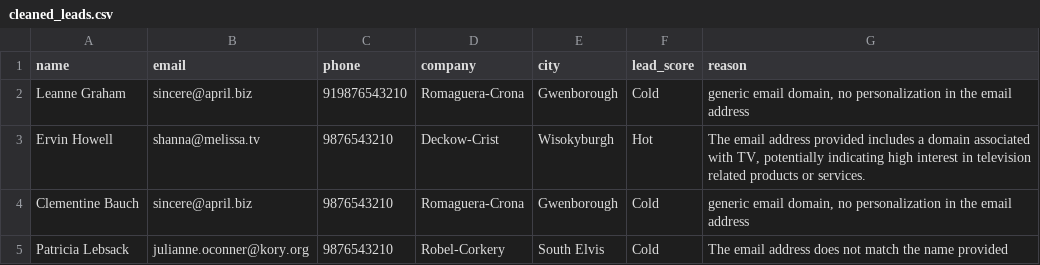
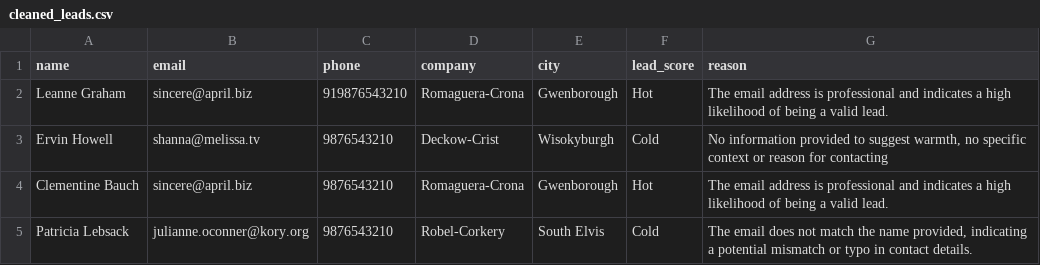
Before and after one commit to JonSingh1985/Lead_Automation_Python, a CSV file: output/cleaned_leads.csv, drawn as a sheet.

```diff
--- a/output/cleaned_leads.csv
+++ b/output/cleaned_leads.csv
@@ -1,5 +1,5 @@
 name,email,phone,company,city,lead_score,reason
-Leanne Graham,sincere@april.biz,919876543210,Romaguera-Crona,Gwenborough,Cold,"generic email domain, no personalization in the email address"
-Ervin Howell,shanna@melissa.tv,9876543210,Deckow-Crist,Wisokyburgh,Hot,"The email address provided includes a domain associated with TV, potentially indicating high interest in television related products or services."
-Clementine Bauch,sincere@april.biz,9876543210,Romaguera-Crona,Gwenborough,Cold,"generic email domain, no personalization in the email address"
-Patricia Lebsack,julianne.oconner@kory.org,9876543210,Robel-Corkery,South Elvis,Cold,The email address does not match the name provided
+Leanne Graham,sincere@april.biz,919876543210,Romaguera-Crona,Gwenborough,Hot,The email address is professional and indicates a high likelihood of being a valid lead.
+Ervin Howell,shanna@melissa.tv,9876543210,Deckow-Crist,Wisokyburgh,Cold,"No information provided to suggest warmth, no specific context or reason for contacting"
+Clementine Bauch,sincere@april.biz,9876543210,Romaguera-Crona,Gwenborough,Hot,The email address is professional and indicates a high likelihood of being a valid lead.
+Patricia Lebsack,julianne.oconner@kory.org,9876543210,Robel-Corkery,South Elvis,Cold,"The email does not match the name provided, indicating a potential mismatch or typo in contact details."
```
Also changed, not shown: 12 other files.
